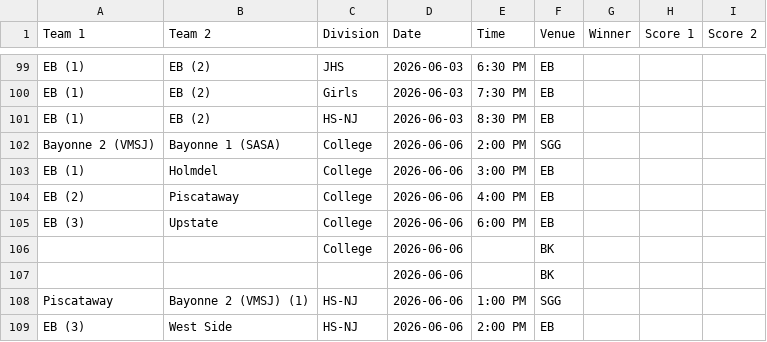
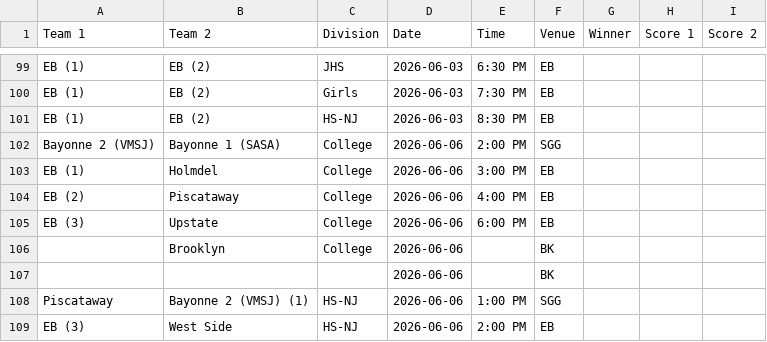
Before and after one commit to nacopticleague/full-schedule-homepage, a CSV file: data/games.csv, drawn as a sheet; only a part is shown, gaps mark what is left out.

Commit message:
Update data/games.csv from Google Sheet

```diff
--- a/data/games.csv
+++ b/data/games.csv
@@ -105,3 +105,3 @@ EB (2),Piscataway,College,2026-06-06,4:00 PM,EB,,,
 EB (3),Upstate,College,2026-06-06,6:00 PM,EB,,,
-,,College,2026-06-06,,BK,,,
+,Brooklyn,College,2026-06-06,,BK,,,
 ,,,2026-06-06,,BK,,,
```
